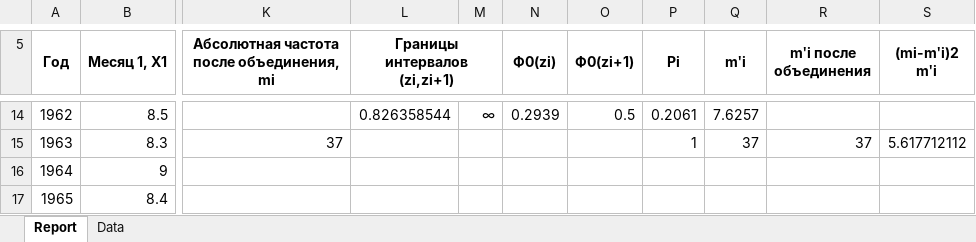
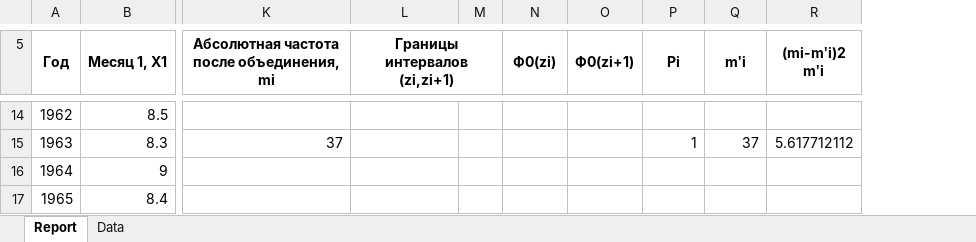
Before and after one commit to feelitbreak/uni, an Excel workbook: САВР/Лабораторные/lab1/lab1.xlsx, sheet Report, drawn as a sheet; only a part is shown, gaps mark what is left out; values as stored, in another font and other column widths than the file's, no borders; charts and pictures not drawn; the diff covers the shown part only; the diff names each change by its address in the sheet, - before the commit and + after, or states it on an @@ line.

Commit message:
lab1 2

```diff
--- a/САВР/Лабораторные/lab1/lab1.xlsx (sheet Report)
+++ b/САВР/Лабораторные/lab1/lab1.xlsx (sheet Report)
-column R (mʹi после объединения), row 15: 37
-L14 (Границы интервалов (zi,zi+1)): 0.826358544
+L14 (Границы интервалов (zi,zi+1)): (empty)
-M14: ∞
+M14: (empty)
-N14 (Ф0(zi)): 0.2939
+N14 (Ф0(zi)): (empty)
-O14 (Ф0(zi+1)): 0.5
+O14 (Ф0(zi+1)): (empty)
-P14 (Pi): 0.2061
+P14 (Pi): (empty)
-Q14 (mʹi): 7.6257
+Q14 (mʹi): (empty)
```
Also changed, not shown: 28 edited cells elsewhere in this sheet, sheet Data, formulas that keep their value, charts or pictures.
